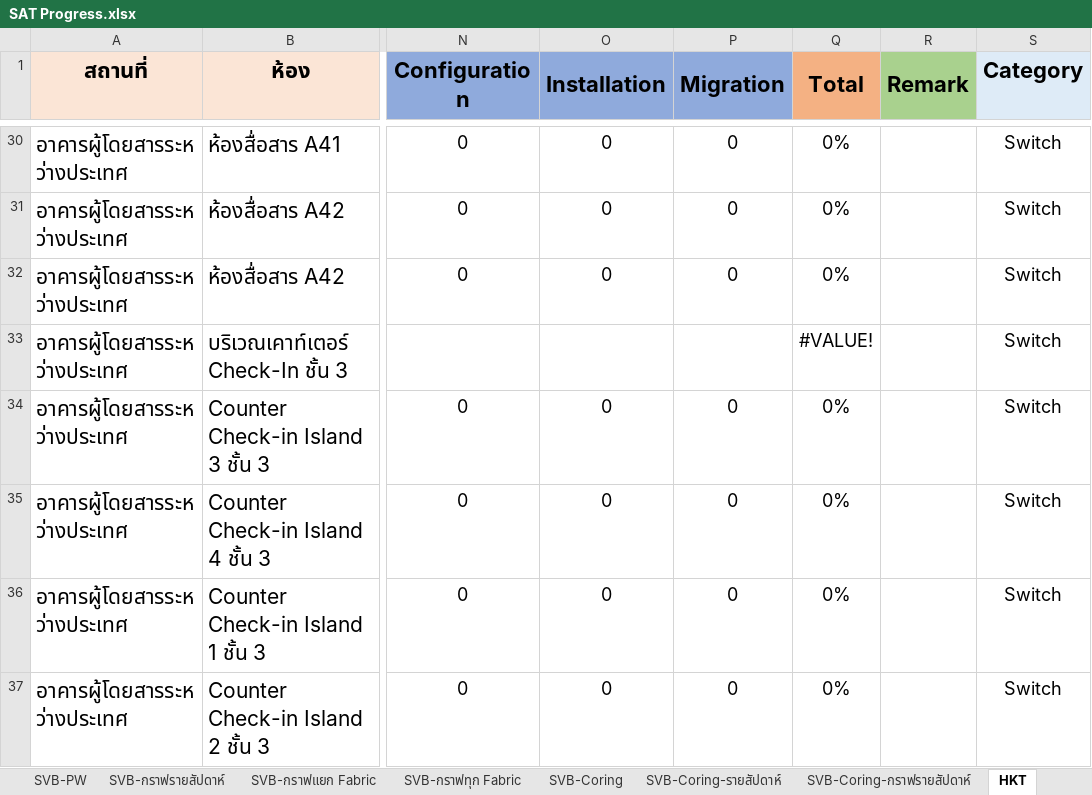
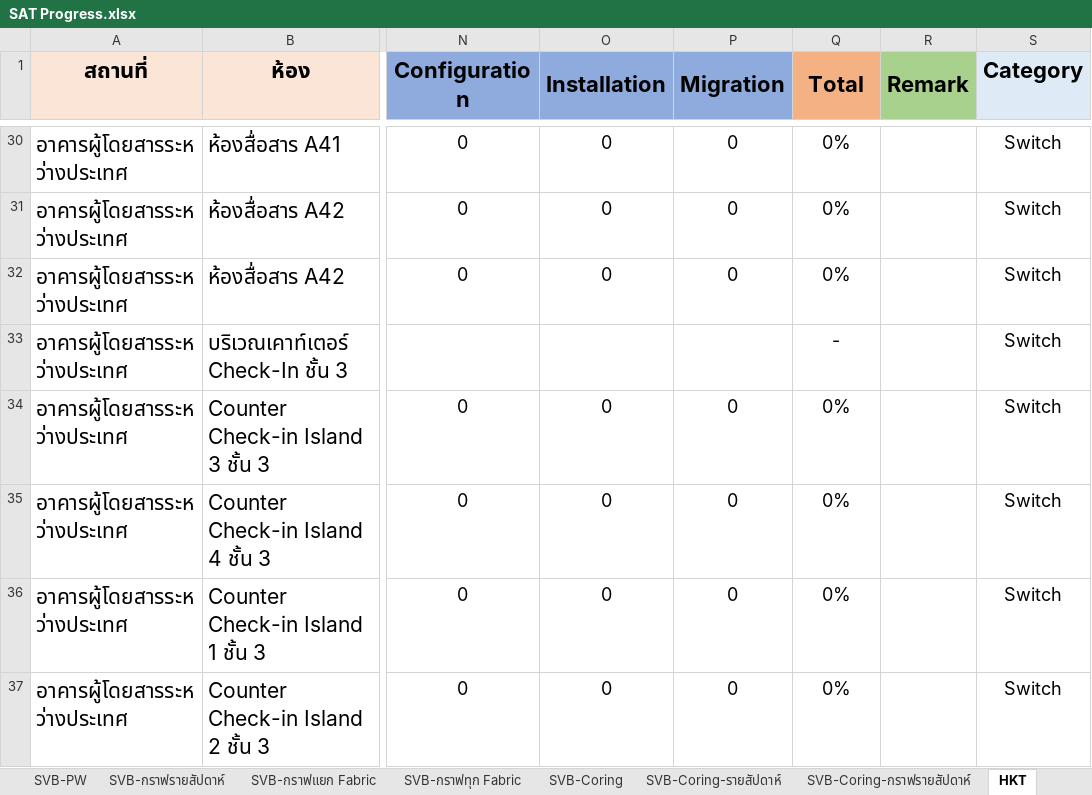
Before and after one commit to watanyu158/hkt-migr-dashboard, an Excel workbook: backend/SAT Progress.xlsx, sheet HKT, drawn as a sheet; only a part is shown, gaps mark what is left out; values as stored, in another font and other column widths than the file's, no borders; the diff covers the shown part only; the diff names each change by its address in the sheet, - before the commit and + after, or states it on an @@ line.

```diff
--- a/backend/SAT Progress.xlsx (sheet HKT)
+++ b/backend/SAT Progress.xlsx (sheet HKT)
-Q33 (Total): #VALUE!
+Q33 (Total): -
```
Also changed, not shown: 1 added row, 71 edited cells and merged cells elsewhere in this sheet, sheet HQ, hidden cells, charts or pictures.
